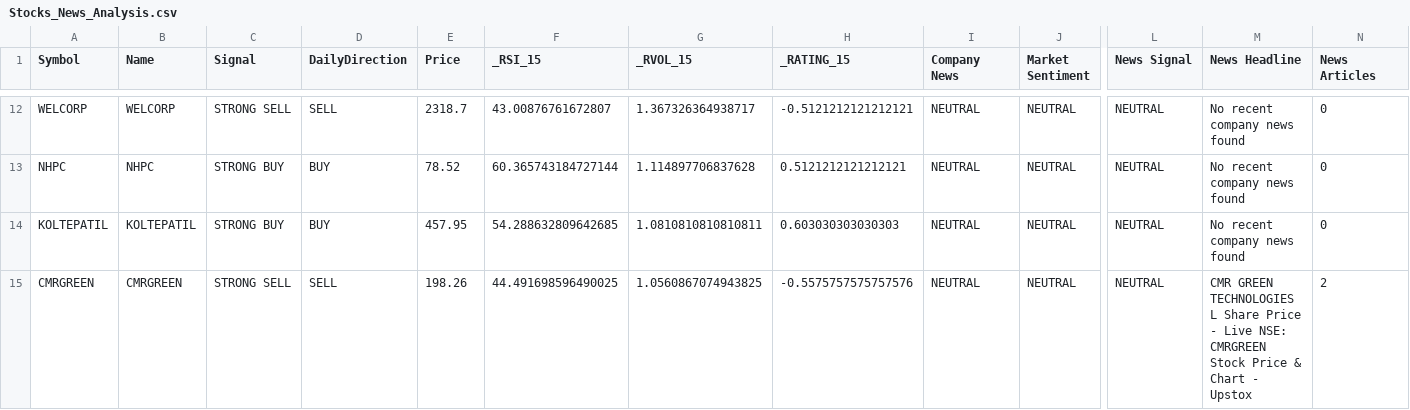
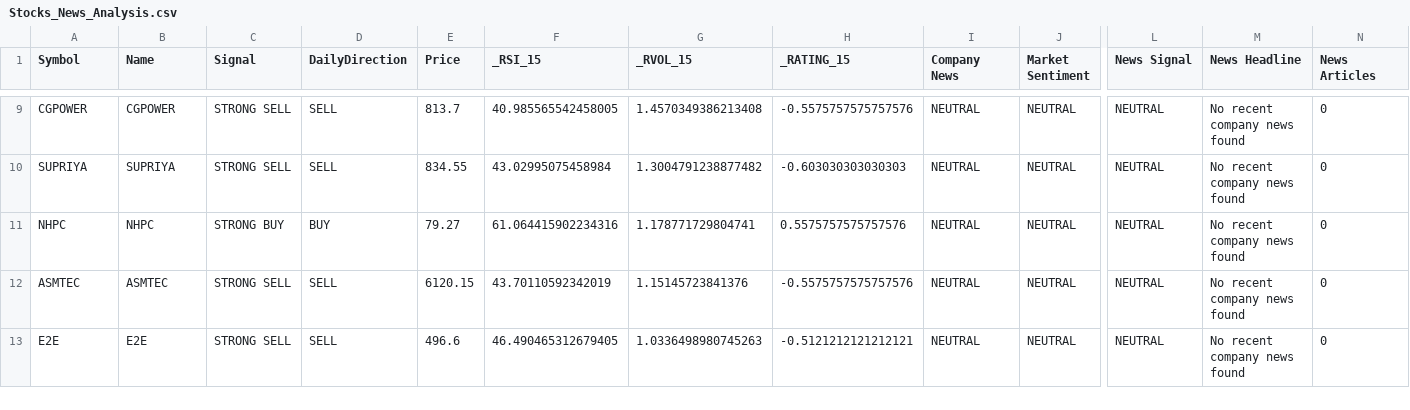
Before and after one commit to pkatiyar101/nse-scanner, a CSV file: Stocks_News_Analysis.csv, drawn as a sheet; only a part is shown, gaps mark what is left out; removed rows and columns are numbered as before the commit, all else as after; rows hold the shown columns only; the diff covers the shown part only; the diff names each change by its address in the sheet, - before the commit and + after, or states it on an @@ line.

```diff
--- a/Stocks_News_Analysis.csv
+++ b/Stocks_News_Analysis.csv
-A9 (Symbol): WELCORP
+A9 (Symbol): CGPOWER
-B9 (Name): WELCORP
+B9 (Name): CGPOWER
-E9 (Price): 2318.7
+E9 (Price): 813.7
-F9 (_RSI_15): 43.00876761672807
+F9 (_RSI_15): 40.985565542458005
-G9 (_RVOL_15): 1.367326364938717
+G9 (_RVOL_15): 1.4570349386213408
-H9 (_RATING_15): -0.5121212121212121
+H9 (_RATING_15): -0.5575757575757576
+row 10: SUPRIYA | SUPRIYA | STRONG SELL | SELL | 834.55 | 43.02995075458984 | 1.3004791238877482 | -0.603030303030303 | NEUTRAL | NEUTRAL | NEUTRAL | No recent company news found | 0
-E11 (Price): 78.52
+E11 (Price): 79.27
-F11 (_RSI_15): 60.365743184727144
+F11 (_RSI_15): 61.064415902234316
-G11 (_RVOL_15): 1.114897706837628
+G11 (_RVOL_15): 1.178771729804741
-H11 (_RATING_15): 0.5121212121212121
+H11 (_RATING_15): 0.5575757575757576
-row 14: KOLTEPATIL | KOLTEPATIL | STRONG BUY | BUY | 457.95 | 54.288632809642685 | 1.0810810810810811 | 0.603030303030303 | NEUTRAL | NEUTRAL | NEUTRAL | No recent company news found | 0
-A12 (Symbol): CMRGREEN
+A12 (Symbol): ASMTEC
-B12 (Name): CMRGREEN
+B12 (Name): ASMTEC
-E12 (Price): 198.26
+E12 (Price): 6120.15
-F12 (_RSI_15): 44.491698596490025
+F12 (_RSI_15): 43.70110592342019
-G12 (_RVOL_15): 1.0560867074943825
+G12 (_RVOL_15): 1.15145723841376
-M12 (News Headline): CMR GREEN TECHNOLOGIES L Share Price - Live NSE: CMRGREEN Stock Price & Chart - Upstox
+M12 (News Headline): No recent company news found
-N12 (News Articles): 2
+N12 (News Articles): 0
+row 13: E2E | E2E | STRONG SELL | SELL | 496.6 | 46.490465312679405 | 1.0336498980745263 | -0.5121212121212121 | NEUTRAL | NEUTRAL | NEUTRAL | No recent company news found | 0
```
Also changed, not shown: 2 added rows, 5 removed rows and 27 edited cells elsewhere in this file, 1 other file.
